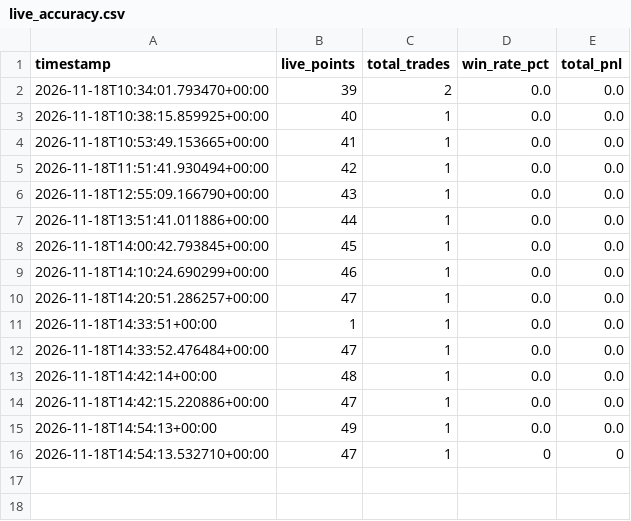
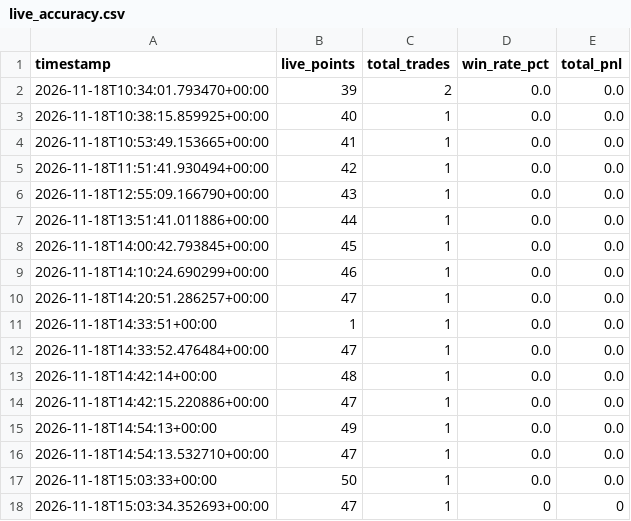
Before and after one commit to britsnico-commits/fxbot, a CSV file: results/live_accuracy.csv, drawn as a sheet.

```diff
--- a/results/live_accuracy.csv
+++ b/results/live_accuracy.csv
@@ -15,2 +15,4 @@ timestamp,live_points,total_trades,win_rate_pct,total_pnl
 2026-11-18T14:54:13+00:00,49,1,0.0,0.0
-2026-11-18T14:54:13.532710+00:00,47,1,0,0
+2026-11-18T14:54:13.532710+00:00,47,1,0.0,0.0
+2026-11-18T15:03:33+00:00,50,1,0.0,0.0
+2026-11-18T15:03:34.352693+00:00,47,1,0,0
```
Also changed, not shown: results/model_compare.csv, results/today_signal.csv, 3 other files.
